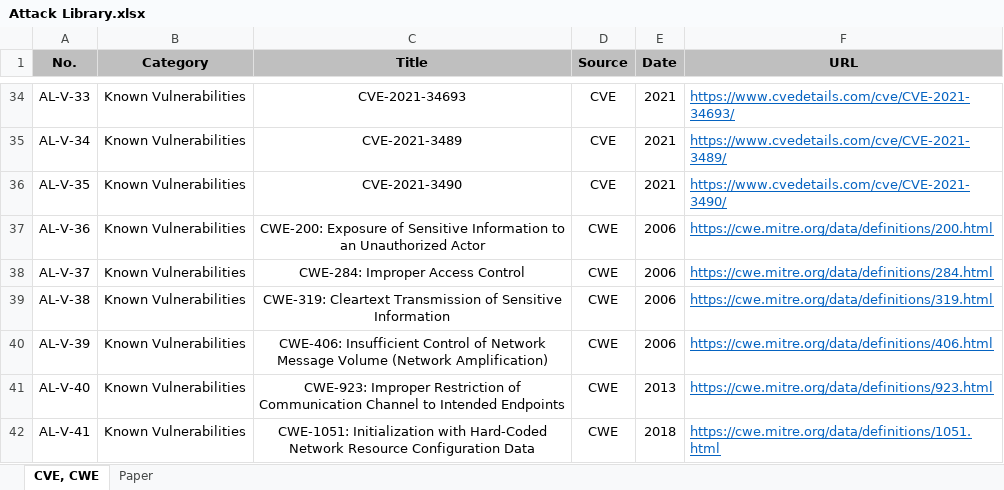
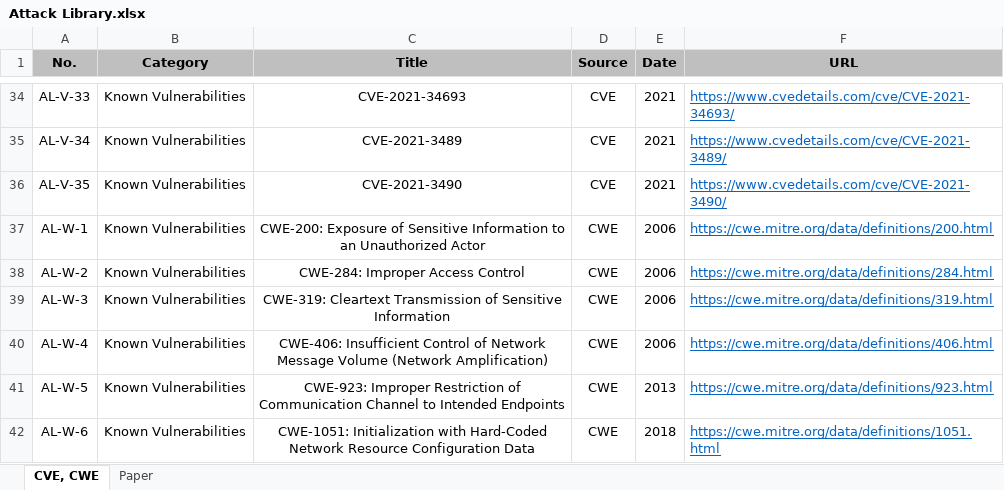
Before and after one commit to HackProof/HASUMS, an Excel workbook: Threat Modeling/Attack Library/Attack Library.xlsx, sheet CVE, CWE, drawn as a sheet; only a part is shown, gaps mark what is left out; values as stored, in another font and other column widths than the file's, no borders; the diff names each change by its address in the sheet, - before the commit and + after, or states it on an @@ line.

Commit message:
Edit

```diff
--- a/Threat Modeling/Attack Library/Attack Library.xlsx (sheet CVE, CWE)
+++ b/Threat Modeling/Attack Library/Attack Library.xlsx (sheet CVE, CWE)
-A37 (No.): AL-V-36
+A37 (No.): AL-W-1
-A38 (No.): AL-V-37
+A38 (No.): AL-W-2
-A39 (No.): AL-V-38
+A39 (No.): AL-W-3
-A40 (No.): AL-V-39
+A40 (No.): AL-W-4
-A41 (No.): AL-V-40
+A41 (No.): AL-W-5
-A42 (No.): AL-V-41
+A42 (No.): AL-W-6
```
Also changed, not shown: sheet Paper.
